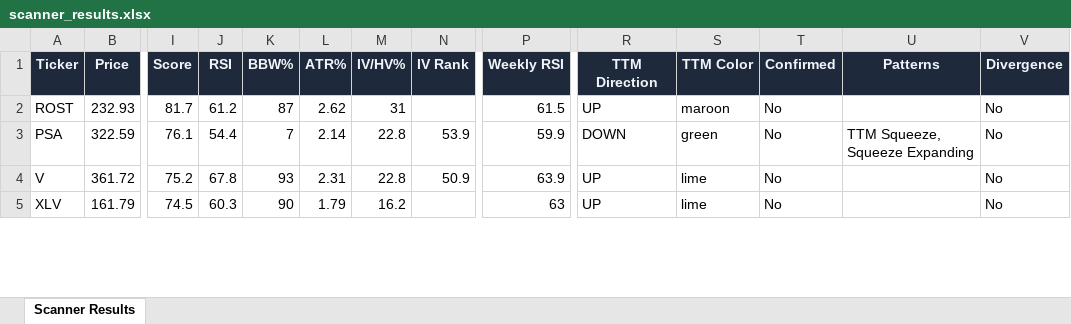
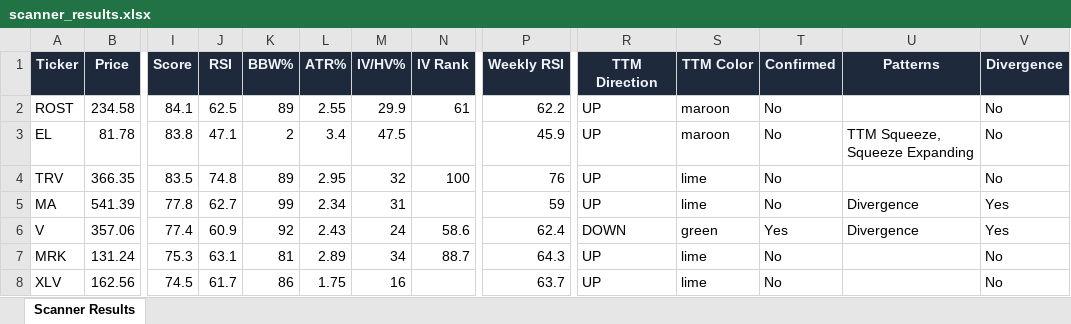
Before and after one commit to 6000rr4n/BM-screener, an Excel workbook: output/scanner_results.xlsx, sheet Scanner Results, drawn as a sheet; only a part is shown, gaps mark what is left out; values as stored, in another font and other column widths than the file's, no borders; removed rows and columns are numbered as before the commit, all else as after; rows hold the shown columns only; the diff covers the shown part only; the diff names each change by its address in the sheet, - before the commit and + after, or states it on an @@ line.

```diff
--- a/output/scanner_results.xlsx (sheet Scanner Results)
+++ b/output/scanner_results.xlsx (sheet Scanner Results)
-B2 (Price): 232.93
+B2 (Price): 234.58
-I2 (Score): 81.7
+I2 (Score): 84.1
-J2 (RSI): 61.2
+J2 (RSI): 62.5
-K2 (BBW%): 87
+K2 (BBW%): 89
-L2 (ATR%): 2.62
+L2 (ATR%): 2.55
-M2 (IV/HV%): 31
+M2 (IV/HV%): 29.9
-N2 (IV Rank): (empty)
+N2 (IV Rank): 61
-P2 (Weekly RSI): 61.5
+P2 (Weekly RSI): 62.2
-row 3: PSA | 322.59 | 76.1 | 54.4 | 7 | 2.14 | 22.8 | 53.9 | 59.9 | DOWN | green | No | TTM Squeeze, Squeeze Expanding | No
+row 3: EL | 81.78 | 83.8 | 47.1 | 2 | 3.4 | 47.5 |  | 45.9 | UP | maroon | No | TTM Squeeze, Squeeze Expanding | No
+row 4: TRV | 366.35 | 83.5 | 74.8 | 89 | 2.95 | 32 | 100 | 76 | UP | lime | No |  | No
+row 5: MA | 541.39 | 77.8 | 62.7 | 99 | 2.34 | 31 |  | 59 | UP | lime | No | Divergence | Yes
-B6 (Price): 361.72
+B6 (Price): 357.06
-I6 (Score): 75.2
+I6 (Score): 77.4
-J6 (RSI): 67.8
+J6 (RSI): 60.9
-K6 (BBW%): 93
+K6 (BBW%): 92
-L6 (ATR%): 2.31
+L6 (ATR%): 2.43
-M6 (IV/HV%): 22.8
+M6 (IV/HV%): 24
-N6 (IV Rank): 50.9
+N6 (IV Rank): 58.6
-P6 (Weekly RSI): 63.9
+P6 (Weekly RSI): 62.4
-R6 (TTM Direction): UP
+R6 (TTM Direction): DOWN
-S6 (TTM Color): lime
+S6 (TTM Color): green
-T6 (Confirmed): No
+T6 (Confirmed): Yes
-U6 (Patterns): (empty)
+U6 (Patterns): Divergence
-V6 (Divergence): No
+V6 (Divergence): Yes
+row 7: MRK | 131.24 | 75.3 | 63.1 | 81 | 2.89 | 34 | 88.7 | 64.3 | UP | lime | No |  | No
-B8 (Price): 161.79
+B8 (Price): 162.56
-J8 (RSI): 60.3
+J8 (RSI): 61.7
-K8 (BBW%): 90
+K8 (BBW%): 86
-L8 (ATR%): 1.79
+L8 (ATR%): 1.75
-M8 (IV/HV%): 16.2
+M8 (IV/HV%): 16
-P8 (Weekly RSI): 63
+P8 (Weekly RSI): 63.7
```
Also changed, not shown: 4 added rows, 6 removed rows and 85 edited cells elsewhere in this sheet, 1 other file.
